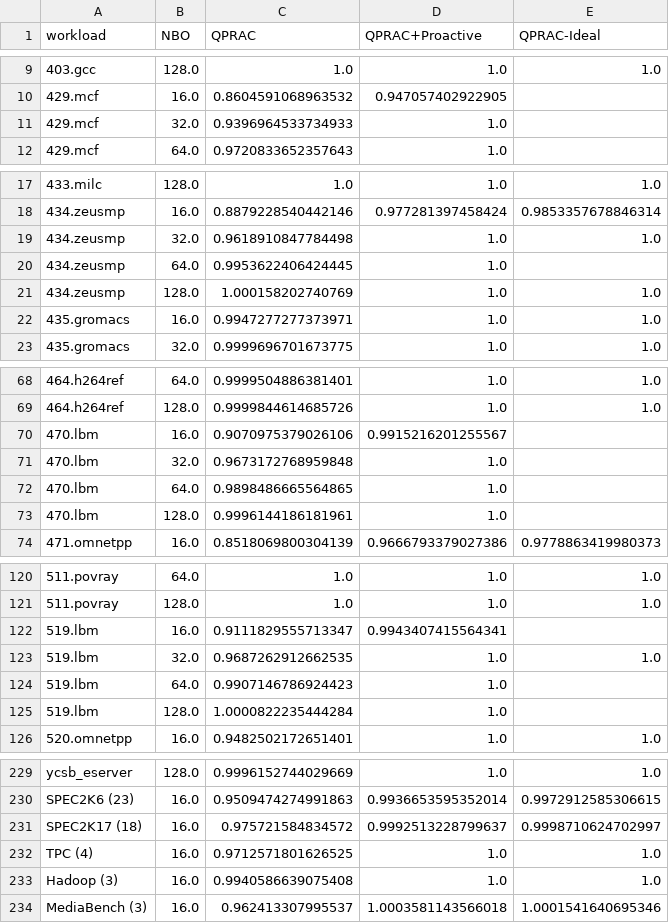
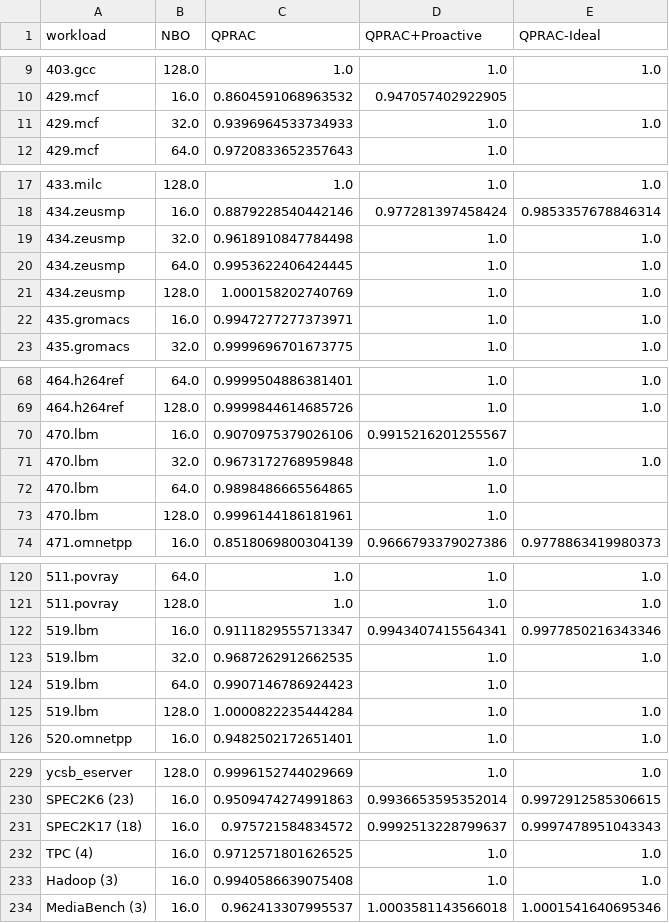
Before and after one commit to sith-lab/qprac, a CSV file: perf_analysis/results/csvs/QPRAC_NBO_Results.csv, drawn as a sheet; only a part is shown, gaps mark what is left out; the diff covers the shown part only.

```diff
--- a/perf_analysis/results/csvs/QPRAC_NBO_Results.csv
+++ b/perf_analysis/results/csvs/QPRAC_NBO_Results.csv
@@ -10,3 +10,3 @@ workload,NBO,QPRAC,QPRAC+Proactive,QPRAC-Ideal
 429.mcf,16.0,0.8604591068963532,0.947057402922905,
-429.mcf,32.0,0.9396964533734933,1.0,
+429.mcf,32.0,0.9396964533734933,1.0,1.0
 429.mcf,64.0,0.9720833652357643,1.0,
@@ -19,3 +19,3 @@ workload,NBO,QPRAC,QPRAC+Proactive,QPRAC-Ideal
 434.zeusmp,32.0,0.9618910847784498,1.0,1.0
-434.zeusmp,64.0,0.9953622406424445,1.0,
+434.zeusmp,64.0,0.9953622406424445,1.0,1.0
 434.zeusmp,128.0,1.000158202740769,1.0,1.0
@@ -70,3 +70,3 @@ workload,NBO,QPRAC,QPRAC+Proactive,QPRAC-Ideal
 470.lbm,16.0,0.9070975379026106,0.9915216201255567,
-470.lbm,32.0,0.9673172768959848,1.0,
+470.lbm,32.0,0.9673172768959848,1.0,1.0
 470.lbm,64.0,0.9898486665564865,1.0,
@@ -121,6 +121,6 @@ workload,NBO,QPRAC,QPRAC+Proactive,QPRAC-Ideal
 511.povray,128.0,1.0,1.0,1.0
-519.lbm,16.0,0.9111829555713347,0.9943407415564341,
+519.lbm,16.0,0.9111829555713347,0.9943407415564341,0.9977850216343346
 519.lbm,32.0,0.9687262912662535,1.0,1.0
 519.lbm,64.0,0.9907146786924423,1.0,
-519.lbm,128.0,1.0000822235444284,1.0,
+519.lbm,128.0,1.0000822235444284,1.0,1.0
 520.omnetpp,16.0,0.9482502172651401,1.0,1.0
@@ -230,3 +230,3 @@ ycsb_eserver,128.0,0.9996152744029669,1.0,1.0
 SPEC2K6 (23),16.0,0.9509474274991863,0.9936653595352014,0.9972912585306615
-SPEC2K17 (18),16.0,0.975721584834572,0.9992513228799637,0.9998710624702997
+SPEC2K17 (18),16.0,0.975721584834572,0.9992513228799637,0.9997478951043343
 TPC (4),16.0,0.9712571801626525,1.0,1.0
```
Also changed, not shown: 1 edited cell elsewhere in this file, perf_analysis/results/csvs/QPRAC_32NBO_5PSQ_results.csv, perf_analysis/results/csvs/QPRAC_ABO_results.csv, 12 other files.
